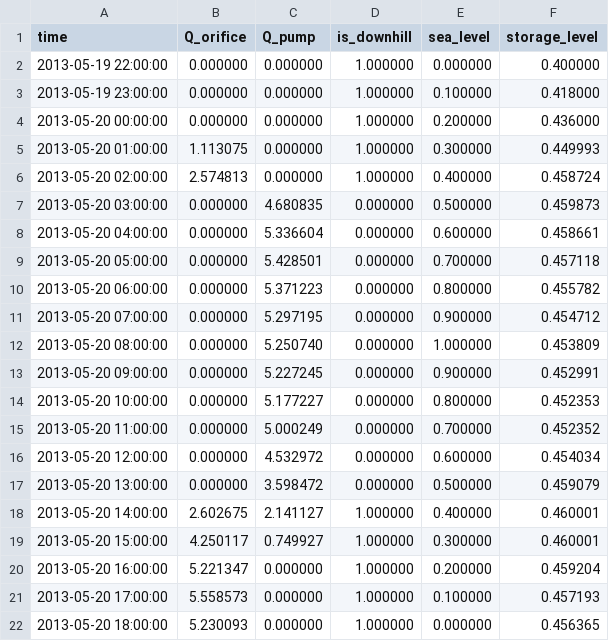
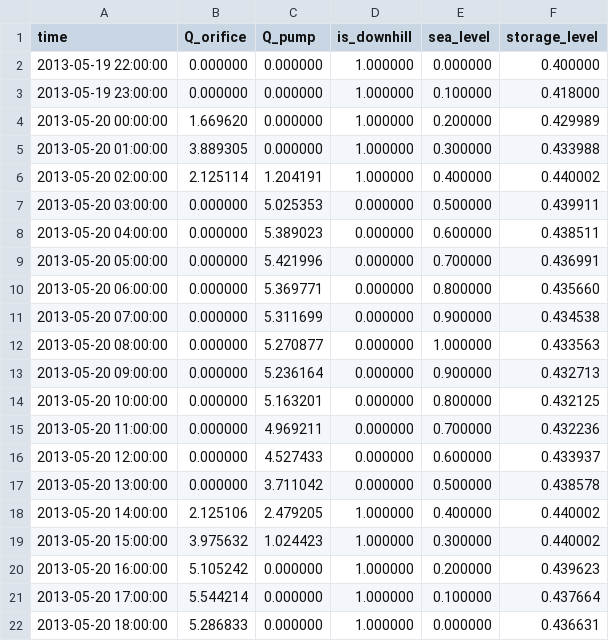
Before and after one commit to omartsc/iwww_rtc, a CSV file: goal_programming_reserve/output/timeseries_export.csv, drawn as a sheet.

```diff
--- a/goal_programming_reserve/output/timeseries_export.csv
+++ b/goal_programming_reserve/output/timeseries_export.csv
@@ -3,20 +3,20 @@ time,Q_orifice,Q_pump,is_downhill,sea_level,storage_level
 2013-05-19 23:00:00,0.000000,0.000000,1.000000,0.100000,0.418000
-2013-05-20 00:00:00,0.000000,0.000000,1.000000,0.200000,0.436000
-2013-05-20 01:00:00,1.113075,0.000000,1.000000,0.300000,0.449993
-2013-05-20 02:00:00,2.574813,0.000000,1.000000,0.400000,0.458724
-2013-05-20 03:00:00,0.000000,4.680835,0.000000,0.500000,0.459873
-2013-05-20 04:00:00,0.000000,5.336604,0.000000,0.600000,0.458661
-2013-05-20 05:00:00,0.000000,5.428501,0.000000,0.700000,0.457118
-2013-05-20 06:00:00,0.000000,5.371223,0.000000,0.800000,0.455782
-2013-05-20 07:00:00,0.000000,5.297195,0.000000,0.900000,0.454712
-2013-05-20 08:00:00,0.000000,5.250740,0.000000,1.000000,0.453809
-2013-05-20 09:00:00,0.000000,5.227245,0.000000,0.900000,0.452991
-2013-05-20 10:00:00,0.000000,5.177227,0.000000,0.800000,0.452353
-2013-05-20 11:00:00,0.000000,5.000249,0.000000,0.700000,0.452352
-2013-05-20 12:00:00,0.000000,4.532972,0.000000,0.600000,0.454034
-2013-05-20 13:00:00,0.000000,3.598472,0.000000,0.500000,0.459079
-2013-05-20 14:00:00,2.602675,2.141127,1.000000,0.400000,0.460001
-2013-05-20 15:00:00,4.250117,0.749927,1.000000,0.300000,0.460001
-2013-05-20 16:00:00,5.221347,0.000000,1.000000,0.200000,0.459204
-2013-05-20 17:00:00,5.558573,0.000000,1.000000,0.100000,0.457193
-2013-05-20 18:00:00,5.230093,0.000000,1.000000,0.000000,0.456365
+2013-05-20 00:00:00,1.669620,0.000000,1.000000,0.200000,0.429989
+2013-05-20 01:00:00,3.889305,0.000000,1.000000,0.300000,0.433988
+2013-05-20 02:00:00,2.125114,1.204191,1.000000,0.400000,0.440002
+2013-05-20 03:00:00,0.000000,5.025353,0.000000,0.500000,0.439911
+2013-05-20 04:00:00,0.000000,5.389023,0.000000,0.600000,0.438511
+2013-05-20 05:00:00,0.000000,5.421996,0.000000,0.700000,0.436991
+2013-05-20 06:00:00,0.000000,5.369771,0.000000,0.800000,0.435660
+2013-05-20 07:00:00,0.000000,5.311699,0.000000,0.900000,0.434538
+2013-05-20 08:00:00,0.000000,5.270877,0.000000,1.000000,0.433563
+2013-05-20 09:00:00,0.000000,5.236164,0.000000,0.900000,0.432713
+2013-05-20 10:00:00,0.000000,5.163201,0.000000,0.800000,0.432125
+2013-05-20 11:00:00,0.000000,4.969211,0.000000,0.700000,0.432236
+2013-05-20 12:00:00,0.000000,4.527433,0.000000,0.600000,0.433937
+2013-05-20 13:00:00,0.000000,3.711042,0.000000,0.500000,0.438578
+2013-05-20 14:00:00,2.125106,2.479205,1.000000,0.400000,0.440002
+2013-05-20 15:00:00,3.975632,1.024423,1.000000,0.300000,0.440002
+2013-05-20 16:00:00,5.105242,0.000000,1.000000,0.200000,0.439623
+2013-05-20 17:00:00,5.544214,0.000000,1.000000,0.100000,0.437664
+2013-05-20 18:00:00,5.286833,0.000000,1.000000,0.000000,0.436631
```
Also changed, not shown: 1 other file.
